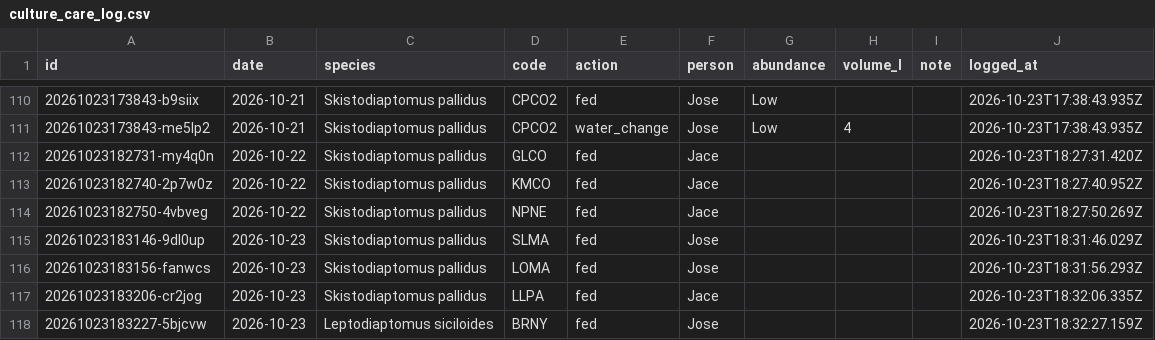
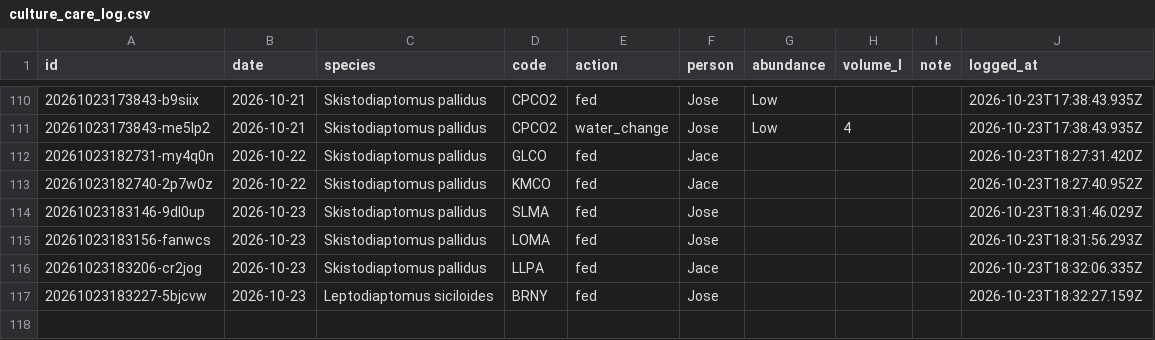
Before and after one commit to ZoopEcoEvo/lab_utilities, a CSV file: culture_details/culture_care_log.csv, drawn as a sheet; only a part is shown, gaps mark what is left out; the diff names each change by its address in the sheet, - before the commit and + after, or states it on an @@ line.

Commit message:
Culture care: remove 1 log entry

```diff
--- a/culture_details/culture_care_log.csv
+++ b/culture_details/culture_care_log.csv
-row 114: 20261023182750-4vbveg | 2026-10-22 | Skistodiaptomus pallidus | NPNE | fed | Jace |  |  |  | 2026-10-23T18:27:50.269Z
```
